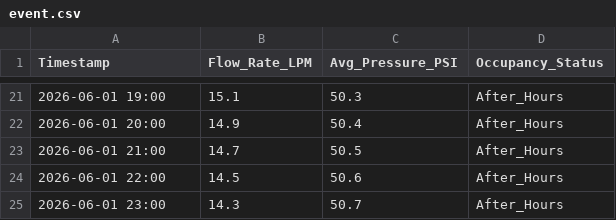
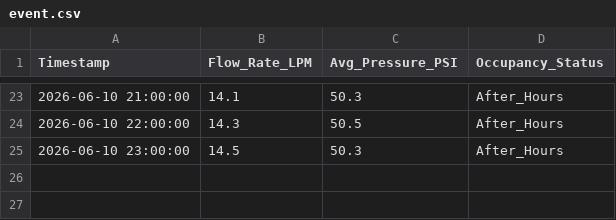
Before and after one commit to eslammohamed2009b-a11y/HydroSentinel-Water-Leak-Detection, a CSV file: event.csv, drawn as a sheet; only a part is shown, gaps mark what is left out; the diff covers the shown part only.

```diff
--- a/event.csv
+++ b/event.csv
@@ -21,5 +23,3 @@ Timestamp,Flow_Rate_LPM,Avg_Pressure_PSI,Occupancy_Status
-2026-06-01 19:00,15.1,50.3,After_Hours
-2026-06-01 20:00,14.9,50.4,After_Hours
-2026-06-01 21:00,14.7,50.5,After_Hours
-2026-06-01 22:00,14.5,50.6,After_Hours
-2026-06-01 23:00,14.3,50.7,After_Hours
+2026-06-10 21:00:00,14.1,50.3,After_Hours
+2026-06-10 22:00:00,14.3,50.5,After_Hours
+2026-06-10 23:00:00,14.5,50.3,After_Hours
```
Also changed, not shown: 18 added rows, 16 removed rows and 4 edited cells elsewhere in this file, event_leak.csv, 6 other files.
